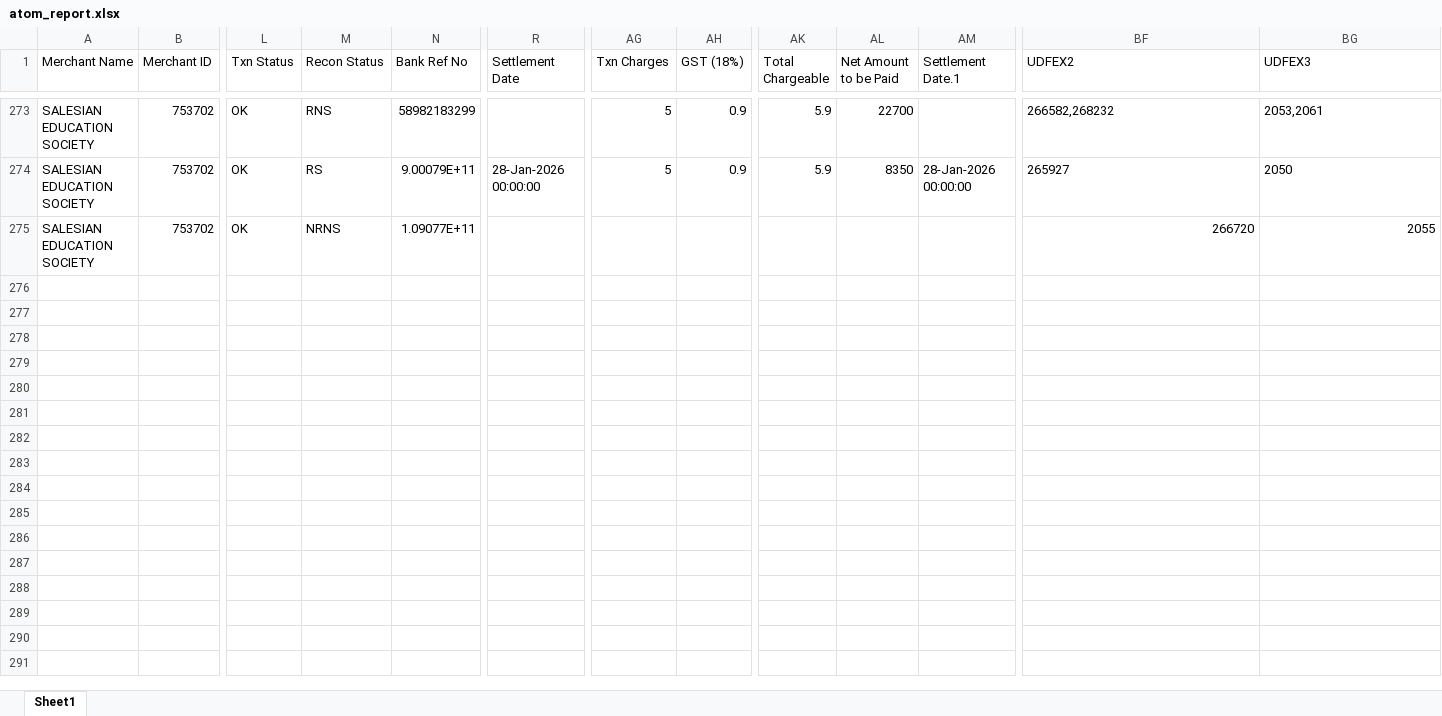
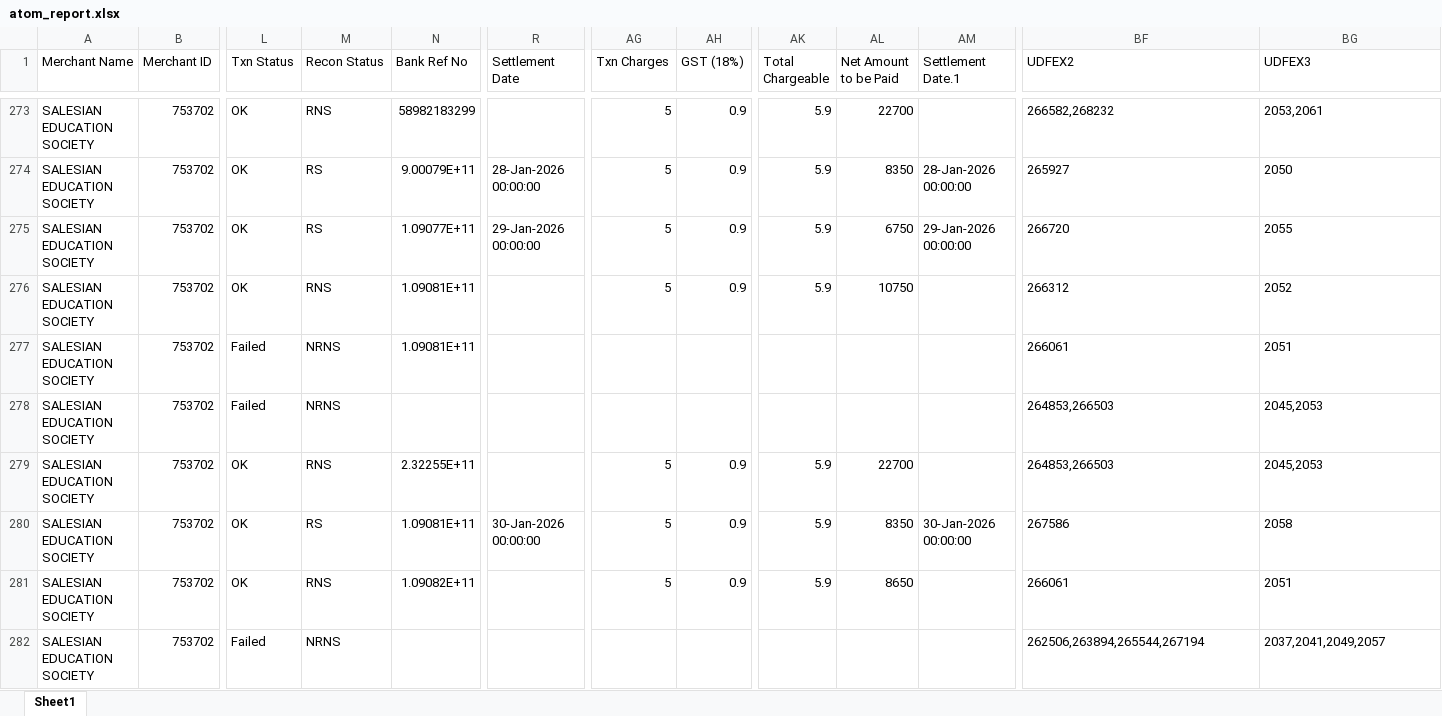
Before and after one commit to harikiran-dev-schooldb/kotak-salesian-school-dbms, an Excel workbook: source_data/atom_report.xlsx, sheet Sheet1, drawn as a sheet; only a part is shown, gaps mark what is left out; values as stored, in another font and other column widths than the file's, no borders; rows hold the shown columns only; the diff covers the shown part only; the diff names each change by its address in the sheet, - before the commit and + after, or states it on an @@ line.

Commit message:
Update fee collection data with new January 2026 entries
Added new fee collection records for late January 2026 across multiple classes and payment modes in daywise_fees_collection.csv, daywise_fees_collection_2025-26.csv, and daywise_fees_collection_online.csv. This update ensures the datasets reflect the latest transactions and receipts for accurate reporting.

```diff
--- a/source_data/atom_report.xlsx (sheet Sheet1)
+++ b/source_data/atom_report.xlsx (sheet Sheet1)
-M275 (Recon Status): NRNS
+M275 (Recon Status): RS
-R275 (Settlement Date): (empty)
+R275 (Settlement Date): 29-Jan-2026 00:00:00
-AG275 (Txn Charges): (empty)
+AG275 (Txn Charges): 5
-AH275 (GST (18%)): (empty)
+AH275 (GST (18%)): 0.9
-AK275 (Total Chargeable): (empty)
+AK275 (Total Chargeable): 5.9
-AL275 (Net Amount to be Paid): (empty)
+AL275 (Net Amount to be Paid): 6750
-AM275 (Settlement Date.1): (empty)
+AM275 (Settlement Date.1): 29-Jan-2026 00:00:00
-BF275:BG275 alignment: right
+BF275:BG275 alignment: left
+row 276: SALESIAN EDUCATION SOCIETY | 753702 | OK | RNS | 1.09081E+11 |  | 5 | 0.9 | 5.9 | 10750 |  | 266312 | 2052
+row 277: SALESIAN EDUCATION SOCIETY | 753702 | Failed | NRNS | 1.09081E+11 |  |  |  |  |  |  | 266061 | 2051
+row 278: SALESIAN EDUCATION SOCIETY | 753702 | Failed | NRNS |  |  |  |  |  |  |  | 264853,266503 | 2045,2053
+row 279: SALESIAN EDUCATION SOCIETY | 753702 | OK | RNS | 2.32255E+11 |  | 5 | 0.9 | 5.9 | 22700 |  | 264853,266503 | 2045,2053
+row 280: SALESIAN EDUCATION SOCIETY | 753702 | OK | RS | 1.09081E+11 | 30-Jan-2026 00:00:00 | 5 | 0.9 | 5.9 | 8350 | 30-Jan-2026 00:00:00 | 267586 | 2058
+row 281: SALESIAN EDUCATION SOCIETY | 753702 | OK | RNS | 1.09082E+11 |  | 5 | 0.9 | 5.9 | 8650 |  | 266061 | 2051
+row 282: SALESIAN EDUCATION SOCIETY | 753702 | Failed | NRNS |  |  |  |  |  |  |  | 262506,263894,265544,267194 | 2037,2041,2049,2057
```
Also changed, not shown: 7 added rows elsewhere in this sheet, output_data/atom_report_cleaned.xlsx, 11 other files.
